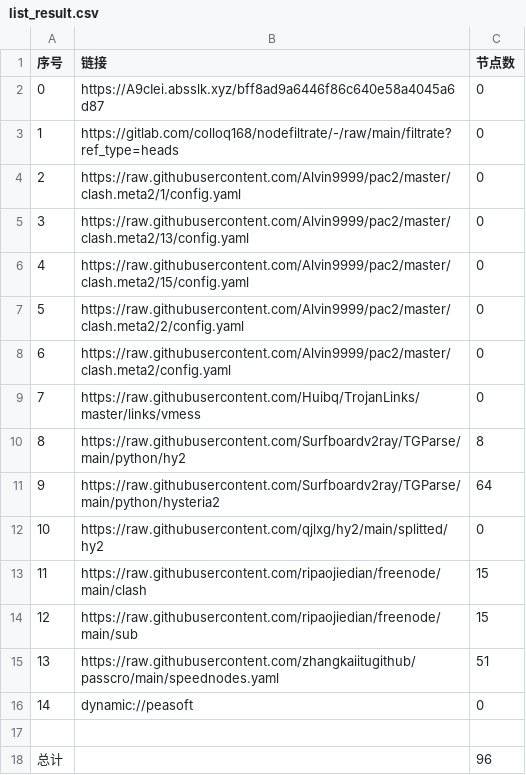
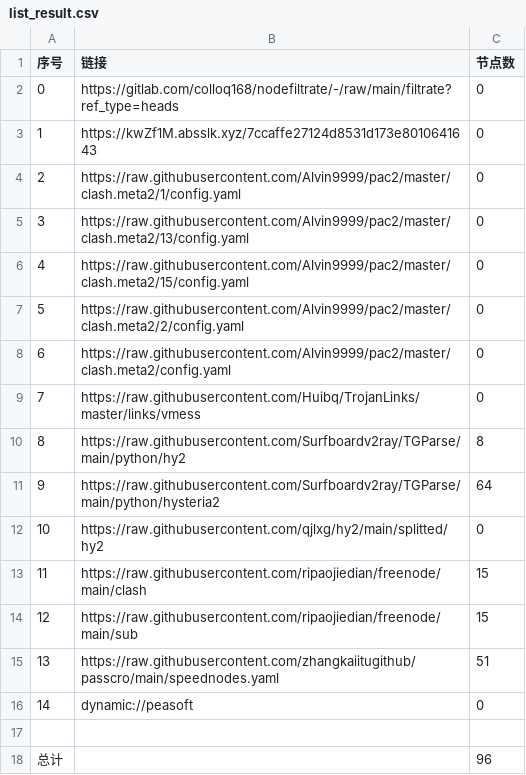
Before and after one commit to hanxiaochan/AutoMergePublicNodes, a CSV file: list_result.csv, drawn as a sheet.

```diff
--- a/list_result.csv
+++ b/list_result.csv
@@ -1,4 +1,4 @@
 序号,链接,节点数
-0,https://A9cIei.absslk.xyz/bff8ad9a6446f86c640e58a4045a6d87,0
-1,https://gitlab.com/colloq168/nodefiltrate/-/raw/main/filtrate?ref_type=heads,0
+0,https://gitlab.com/colloq168/nodefiltrate/-/raw/main/filtrate?ref_type=heads,0
+1,https://kwZf1M.absslk.xyz/7ccaffe27124d8531d173e8010641643,0
 2,https://raw.githubusercontent.com/Alvin9999/pac2/master/clash.meta2/1/config.yaml,0
```
Also changed, not shown: 3 other files.
